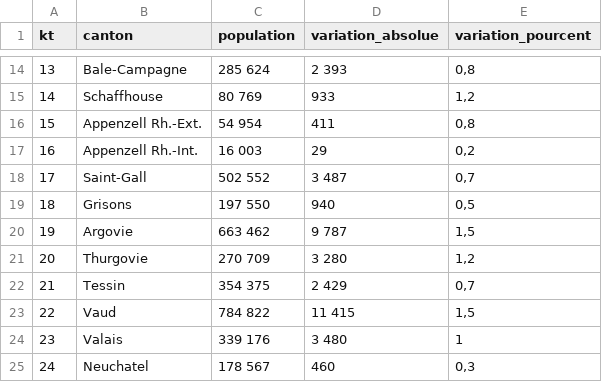
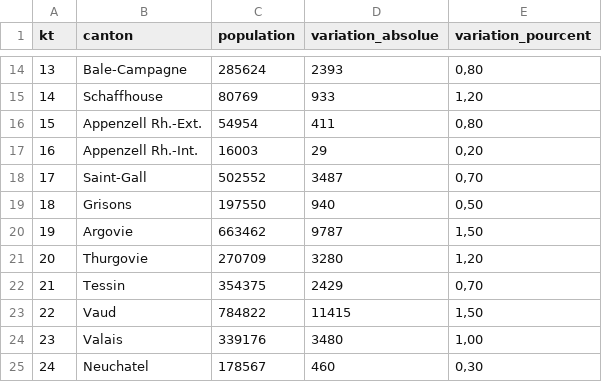
Before and after one commit to ludivinestofer/topo, a CSV file: Data/evo_pop_essai.csv, drawn as a sheet; only a part is shown, gaps mark what is left out; the diff covers the shown part only.

```diff
--- a/Data/evo_pop_essai.csv
+++ b/Data/evo_pop_essai.csv
@@ -14,12 +14,12 @@ kt;canton;population;variation_absolue;variation_pourcent
-13;Bale-Campagne; 285 624; 2 393;0,8
-14;Schaffhouse; 80 769;933;1,2
-15;Appenzell Rh.-Ext.; 54 954;411;0,8
-16;Appenzell Rh.-Int.; 16 003;29;0,2
-17;Saint-Gall; 502 552; 3 487;0,7
-18;Grisons; 197 550;940;0,5
-19;Argovie; 663 462; 9 787;1,5
-20;Thurgovie; 270 709; 3 280;1,2
-21;Tessin; 354 375; 2 429;0,7
-22;Vaud; 784 822; 11 415;1,5
-23;Valais; 339 176; 3 480;1
-24;Neuchatel; 178 567;460;0,3
+13;Bale-Campagne;285624;2393;0,80
+14;Schaffhouse;80769;933;1,20
+15;Appenzell Rh.-Ext.;54954;411;0,80
+16;Appenzell Rh.-Int.;16003;29;0,20
+17;Saint-Gall;502552;3487;0,70
+18;Grisons;197550;940;0,50
+19;Argovie;663462;9787;1,50
+20;Thurgovie;270709;3280;1,20
+21;Tessin;354375;2429;0,70
+22;Vaud;784822;11415;1,50
+23;Valais;339176;3480;1,00
+24;Neuchatel;178567;460;0,30
```
Also changed, not shown: 37 edited cells elsewhere in this file.
